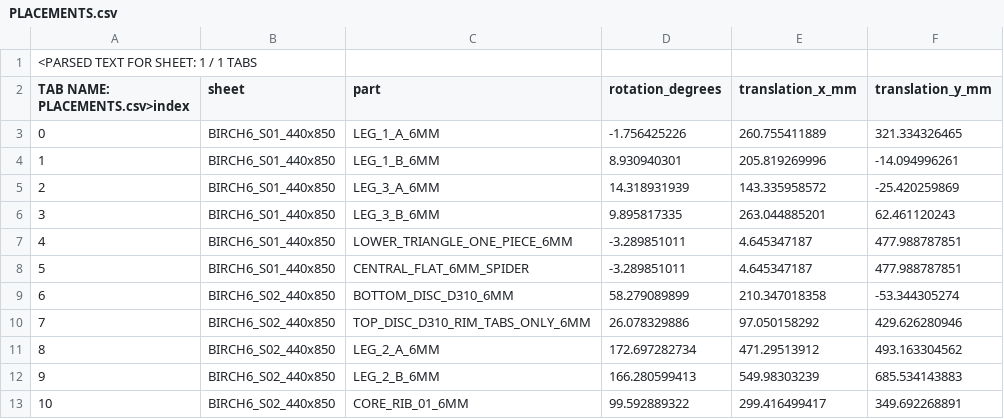
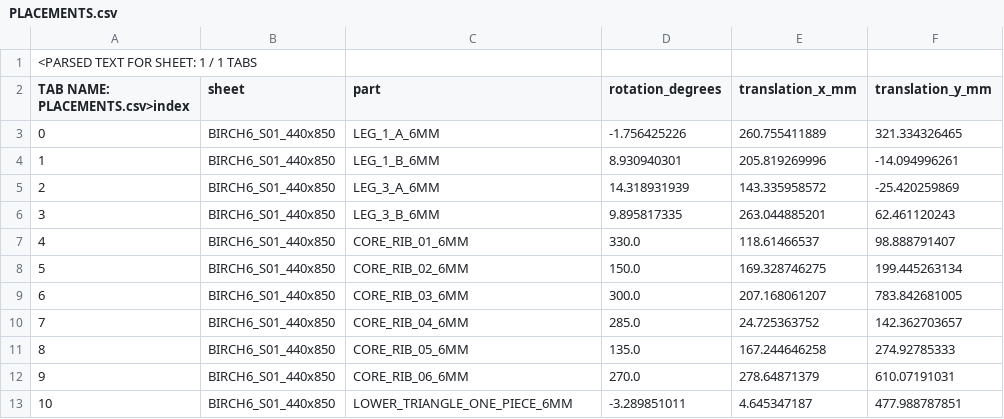
Before and after one commit to mataniar0/assembl-lab-engineering, a CSV file: projects/PST-310-MODERN-01/releases/V8-850-OPT-3SHEETS/PLACEMENTS.csv, drawn as a sheet; only a part is shown; the diff covers the shown part only.

Commit message:
PST-310 V8-850 R2: move six core ribs onto triangle sheet and update nesting

```diff
--- a/projects/PST-310-MODERN-01/releases/V8-850-OPT-3SHEETS/PLACEMENTS.csv
+++ b/projects/PST-310-MODERN-01/releases/V8-850-OPT-3SHEETS/PLACEMENTS.csv
@@ -6,8 +6,8 @@ TAB NAME: PLACEMENTS.csv>index,sheet,part,rotation_degrees,translation_x_mm,tran
 3,BIRCH6_S01_440x850,LEG_3_B_6MM,9.895817335,263.044885201,62.461120243
-4,BIRCH6_S01_440x850,LOWER_TRIANGLE_ONE_PIECE_6MM,-3.289851011,4.645347187,477.988787851
-5,BIRCH6_S01_440x850,CENTRAL_FLAT_6MM_SPIDER,-3.289851011,4.645347187,477.988787851
-6,BIRCH6_S02_440x850,BOTTOM_DISC_D310_6MM,58.279089899,210.347018358,-53.344305274
-7,BIRCH6_S02_440x850,TOP_DISC_D310_RIM_TABS_ONLY_6MM,26.078329886,97.050158292,429.626280946
-8,BIRCH6_S02_440x850,LEG_2_A_6MM,172.697282734,471.29513912,493.163304562
-9,BIRCH6_S02_440x850,LEG_2_B_6MM,166.280599413,549.98303239,685.534143883
-10,BIRCH6_S02_440x850,CORE_RIB_01_6MM,99.592889322,299.416499417,349.692268891
+4,BIRCH6_S01_440x850,CORE_RIB_01_6MM,330.0,118.61466537,98.888791407
+5,BIRCH6_S01_440x850,CORE_RIB_02_6MM,150.0,169.328746275,199.445263134
+6,BIRCH6_S01_440x850,CORE_RIB_03_6MM,300.0,207.168061207,783.842681005
+7,BIRCH6_S01_440x850,CORE_RIB_04_6MM,285.0,24.725363752,142.362703657
+8,BIRCH6_S01_440x850,CORE_RIB_05_6MM,135.0,167.244646258,274.92785333
+9,BIRCH6_S01_440x850,CORE_RIB_06_6MM,270.0,278.64871379,610.07191031
+10,BIRCH6_S01_440x850,LOWER_TRIANGLE_ONE_PIECE_6MM,-3.289851011,4.645347187,477.988787851
```
Also changed, not shown: 21 edited cells elsewhere in this file, 7 other files.
